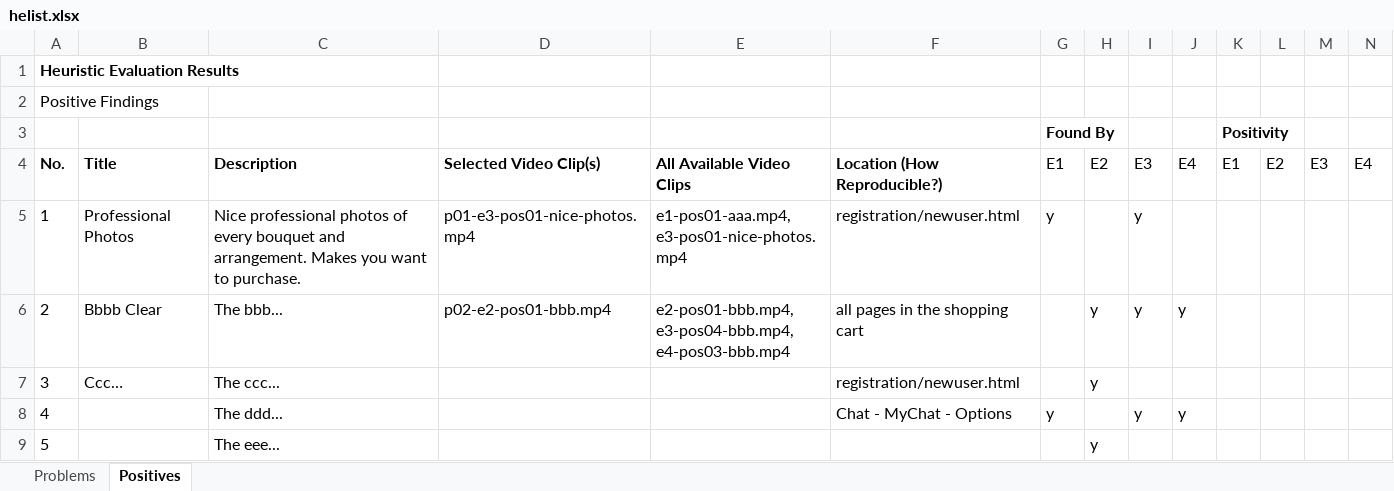
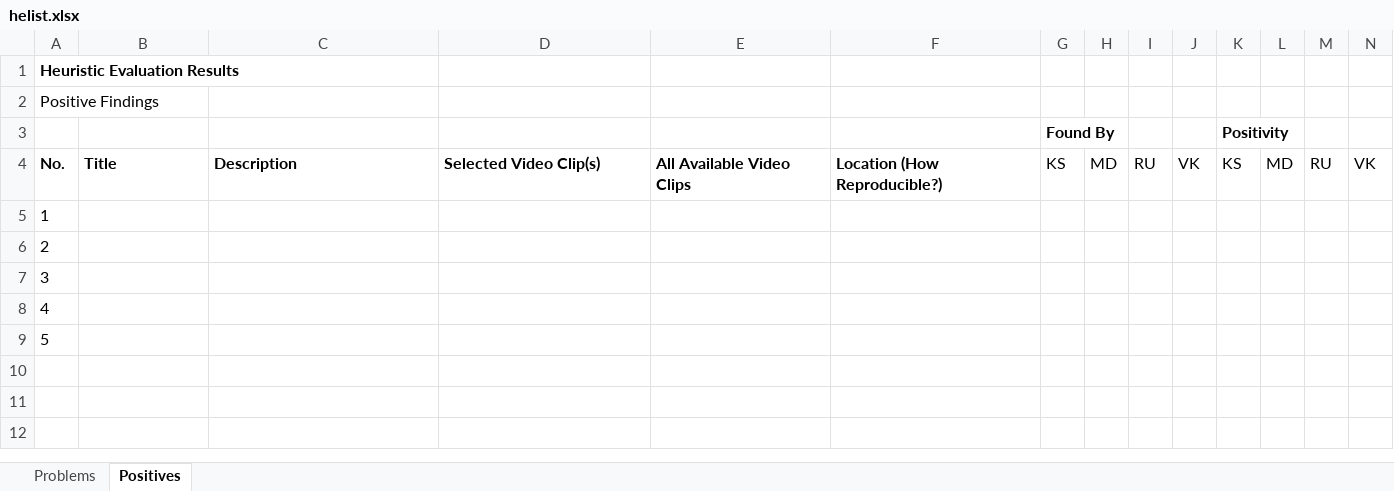
Before and after one commit to VanessaKomar/HCI, an Excel workbook: heplan/helist.xlsx, sheet Positives, drawn as a sheet; only a part is shown; values as stored, in another font and other column widths than the file's, no borders; ↵ is a line break in a cell; the diff names each change by its address in the sheet, - before the commit and + after, or states it on an @@ line.

Commit message:
finished heplan, ready for submission

```diff
--- a/heplan/helist.xlsx (sheet Positives)
+++ b/heplan/helist.xlsx (sheet Positives)
-G4 (Found By): E1
+G4 (Found By): KS
-H4: E2
+H4: MD
-I4: E3
+I4: RU
-J4: E4
+J4: VK
-K4 (Positivity): E1
+K4 (Positivity): KS
-L4: E2
+L4: MD
-M4: E3
+M4: RU
-N4: E4
+N4: VK
-B5: Professional Photos
+B5: (empty)
-C5: Nice professional photos of every bouquet and arrangement. Makes you want to purchase.
+C5: (empty)
-D5: p01-e3-pos01-nice-photos.mp4
+D5: (empty)
-E5: e1-pos01-aaa.mp4, ↵ e3-pos01-nice-photos.mp4
+E5: (empty)
-F5: registration/newuser.html
+F5: (empty)
-G5 (Found By): y
+G5 (Found By): (empty)
-I5:I6: y
+I5:I6: (empty)
-B6: Bbbb Clear
+B6: (empty)
-C6: The bbb...
+C6: (empty)
-D6: p02-e2-pos01-bbb.mp4
+D6: (empty)
-E6: e2-pos01-bbb.mp4, ↵ e3-pos04-bbb.mp4, ↵ e4-pos03-bbb.mp4
+E6: (empty)
-F6: all pages in the shopping cart
+F6: (empty)
-H6:H7: y
+H6:H7: (empty)
-J6: y
+J6: (empty)
-B7: Ccc…
+B7: (empty)
-C7: The ccc...
+C7: (empty)
-F7: registration/newuser.html
+F7: (empty)
-C8: The ddd...
+C8: (empty)
-F8: Chat - MyChat - Options
+F8: (empty)
-G8 (Found By): y
+G8 (Found By): (empty)
-I8: y
+I8: (empty)
-J8: y
+J8: (empty)
-C9: The eee...
+C9: (empty)
-H9: y
+H9: (empty)
```
Also changed, not shown: sheet Problems, 7 other files.
